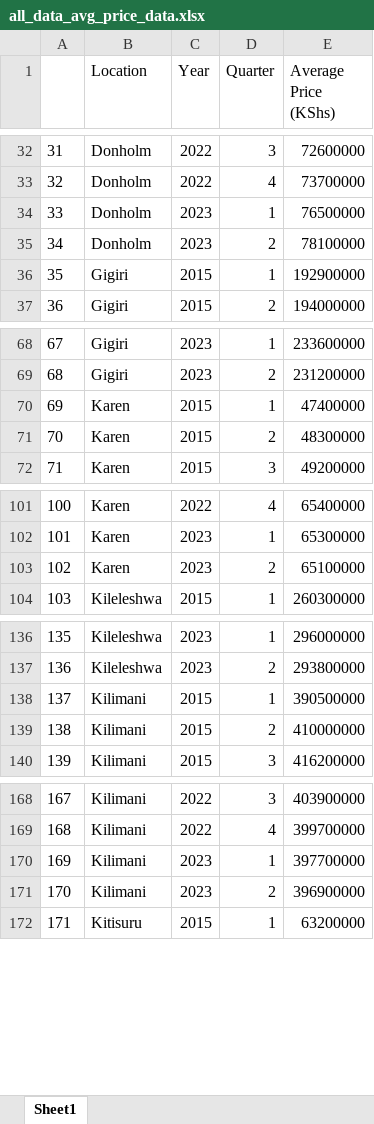
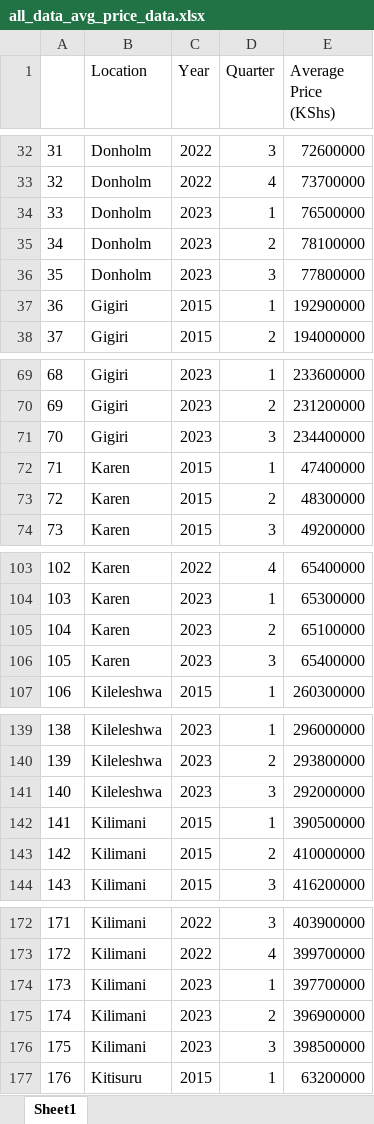
Before and after one commit to wokech/afro_dataviz, an Excel workbook: sub_pro_3_hass_land_prices/hass_land_price_app/all_data_avg_price_data.xlsx, sheet Sheet1, drawn as a sheet; only a part is shown, gaps mark what is left out; values as stored, in another font and other column widths than the file's, no borders; addresses are those after the commit; the diff covers the shown part only; the diff names each change by its address in the sheet, - before the commit and + after, or states it on an @@ line.

```diff
--- a/sub_pro_3_hass_land_prices/hass_land_price_app/all_data_avg_price_data.xlsx (sheet Sheet1)
+++ b/sub_pro_3_hass_land_prices/hass_land_price_app/all_data_avg_price_data.xlsx (sheet Sheet1)
+row 36: 35 | Donholm | 2023 | 3 | 77800000
@@ column A renumbered between rows 37 and 1152 @@
+row 71: 70 | Gigiri | 2023 | 3 | 234400000
+row 106: 105 | Karen | 2023 | 3 | 65400000
+row 141: 140 | Kileleshwa | 2023 | 3 | 292000000
+row 176: 175 | Kilimani | 2023 | 3 | 398500000
```
Also changed, not shown: 27 added rows elsewhere in this sheet, sub_pro_11_kcpe_kcse/processed_tables/kcse_1.xlsx, sub_pro_3_hass_land_prices/hass_land_price_app/all_data_avg_price.xlsx, 27 other files.
